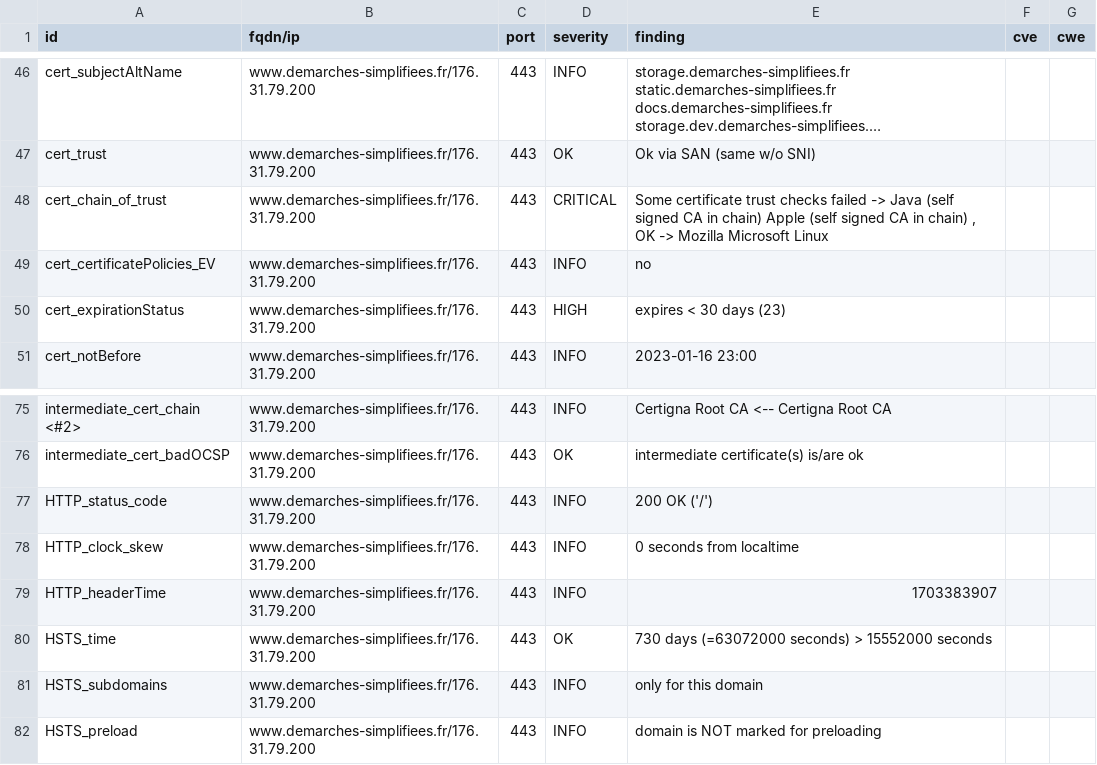
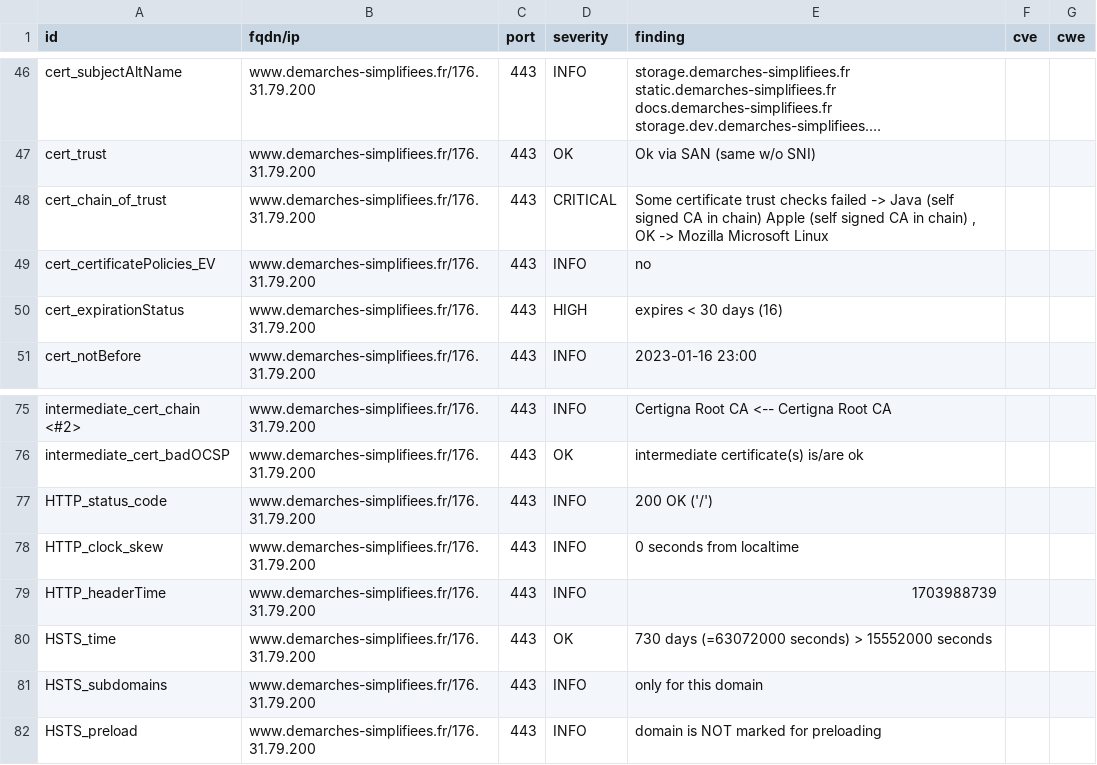
Before and after one commit to betagouv/dashlord-operateur, a CSV file: results/aHR0cHM6Ly93d3cuZGVtYXJjaGVzLXNpbXBsaWZpZWVzLmZyLw==/testssl.csv, drawn as a sheet; only a part is shown, gaps mark what is left out; long unchanged cells end in ….

```diff
--- a/results/aHR0cHM6Ly93d3cuZGVtYXJjaGVzLXNpbXBsaWZpZWVzLmZyLw==/testssl.csv
+++ b/results/aHR0cHM6Ly93d3cuZGVtYXJjaGVzLXNpbXBsaWZpZWVzLmZyLw==/testssl.csv
@@ -49,3 +49,3 @@
 "cert_certificatePolicies_EV","www.demarches-simplifiees.fr/176.31.79.200","443","INFO","no","",""
-"cert_expirationStatus","www.demarches-simplifiees.fr/176.31.79.200","443","HIGH","expires < 30 days (23)","",""
+"cert_expirationStatus","www.demarches-simplifiees.fr/176.31.79.200","443","HIGH","expires < 30 days (16)","",""
 "cert_notBefore","www.demarches-simplifiees.fr/176.31.79.200","443","INFO","2023-01-16 23:00","",""
@@ -78,3 +78,3 @@
 "HTTP_clock_skew","www.demarches-simplifiees.fr/176.31.79.200","443","INFO","0 seconds from localtime","",""
-"HTTP_headerTime","www.demarches-simplifiees.fr/176.31.79.200","443","INFO","1703383907","",""
+"HTTP_headerTime","www.demarches-simplifiees.fr/176.31.79.200","443","INFO","1703988739","",""
 "HSTS_time","www.demarches-simplifiees.fr/176.31.79.200","443","OK","730 days (=63072000 seconds) > 15552000 seconds","",""
```
Also changed, not shown: 14 other files.
